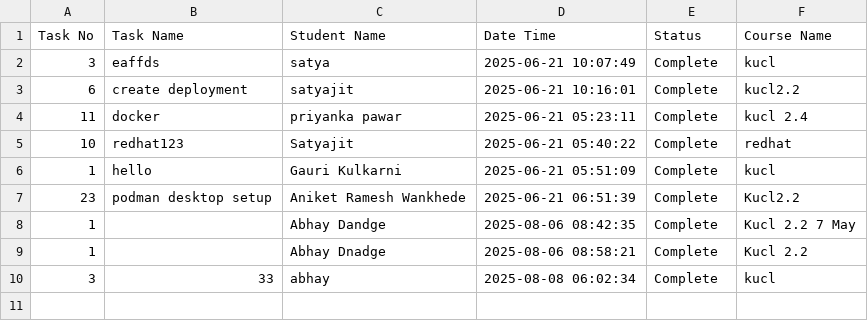
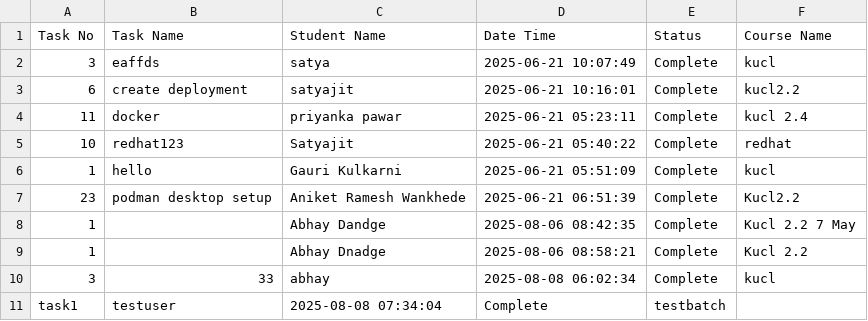
Before and after one commit to abhay-dandge/task-submission-records, a CSV file: task_status.csv, drawn as a sheet; the diff names each change by its address in the sheet, - before the commit and + after, or states it on an @@ line.

Commit message:
Task task1 completed by testuser on 2025-08-08 07:34:04

```diff
--- a/task_status.csv
+++ b/task_status.csv
+row 11: task1 | testuser | 2025-08-08 07:34:04 | Complete | testbatch
```
